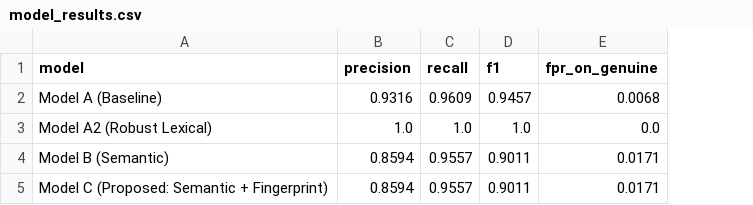
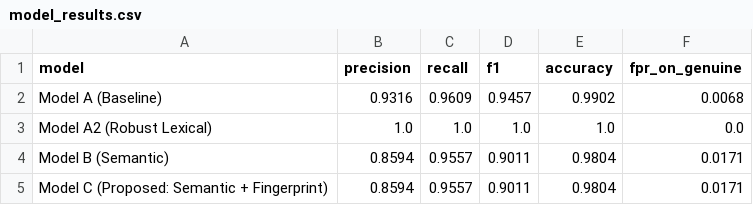
Before and after one commit to Vijisha-Vijaykumar/phishing-email-sms-detector, a CSV file: reports/results/model_results.csv, drawn as a sheet; the diff names each change by its address in the sheet, - before the commit and + after, or states it on an @@ line.

```diff
--- a/reports/results/model_results.csv
+++ b/reports/results/model_results.csv
+column E (accuracy), rows 2-5: 0.9902 | 1.0 | 0.9804 | 0.9804
```
Also changed, not shown: 9 other files.
